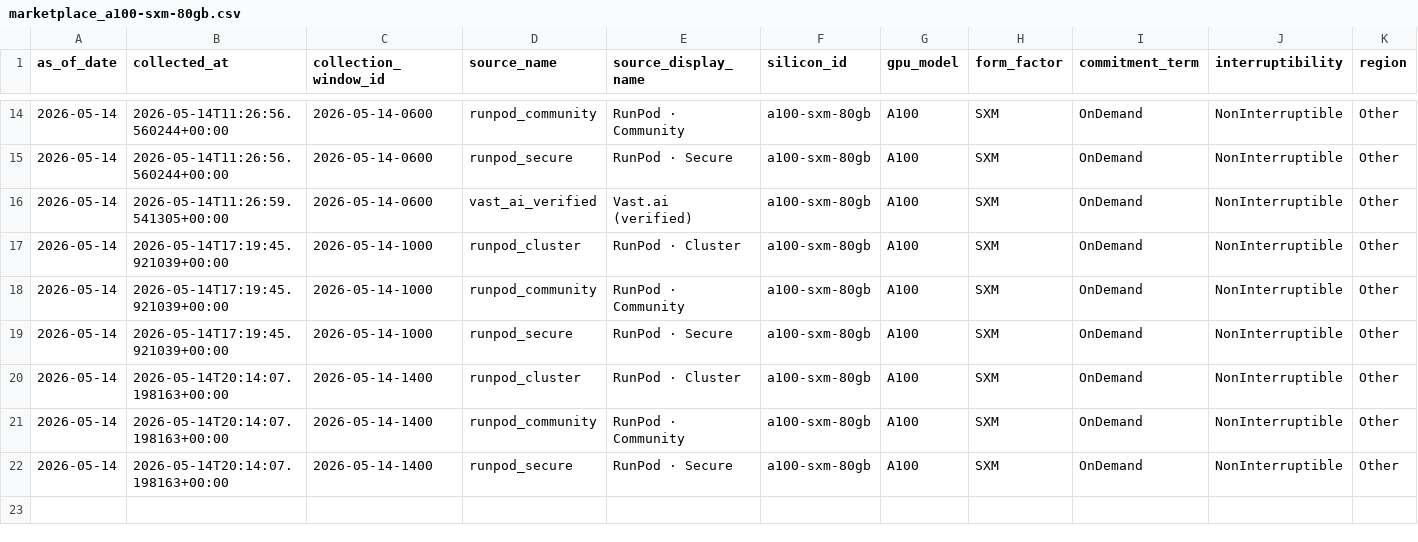
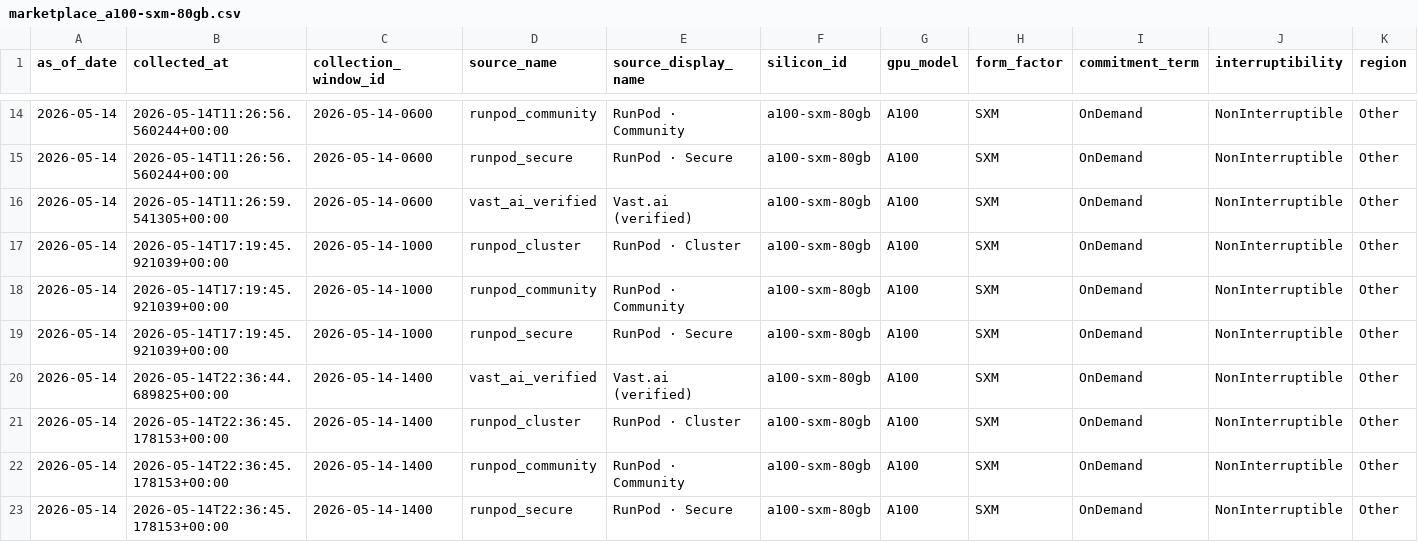
Before and after one commit to ccir-index/ccir-site, a CSV file: public/data/marketplace_a100-sxm-80gb.csv, drawn as a sheet; only a part is shown, gaps mark what is left out; addresses are those after the commit; rows hold the shown columns only; the diff names each change by its address in the sheet, - before the commit and + after, or states it on an @@ line.

Commit message:
data: refresh snapshot to 2026-05-14

```diff
--- a/public/data/marketplace_a100-sxm-80gb.csv
+++ b/public/data/marketplace_a100-sxm-80gb.csv
+row 20: 2026-05-14 | 2026-05-14T22:36:44.689825+00:00 | 2026-05-14-1400 | vast_ai_verified | Vast.ai (verified) | a100-sxm-80gb | A100 | SXM | OnDemand | NonInterruptible | Other
-B21:B23 (collected_at): 2026-05-14T20:14:07.198163+00:00
+B21:B23 (collected_at): 2026-05-14T22:36:45.178153+00:00
```
Also changed, not shown: public/data/marketplace_b200-sxm-180gb.csv, public/data/marketplace_h100-sxm-80gb.csv, 2 other files.
